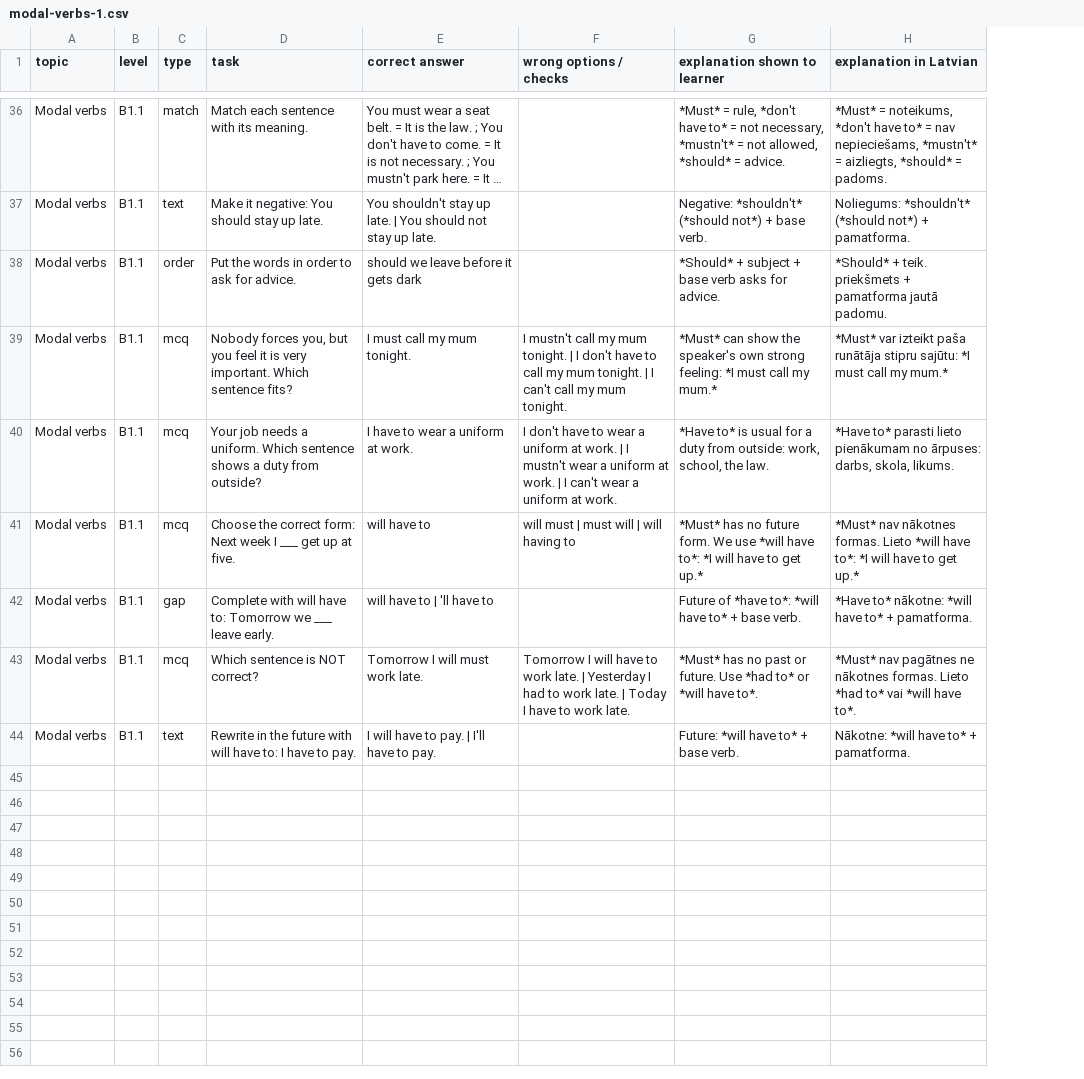
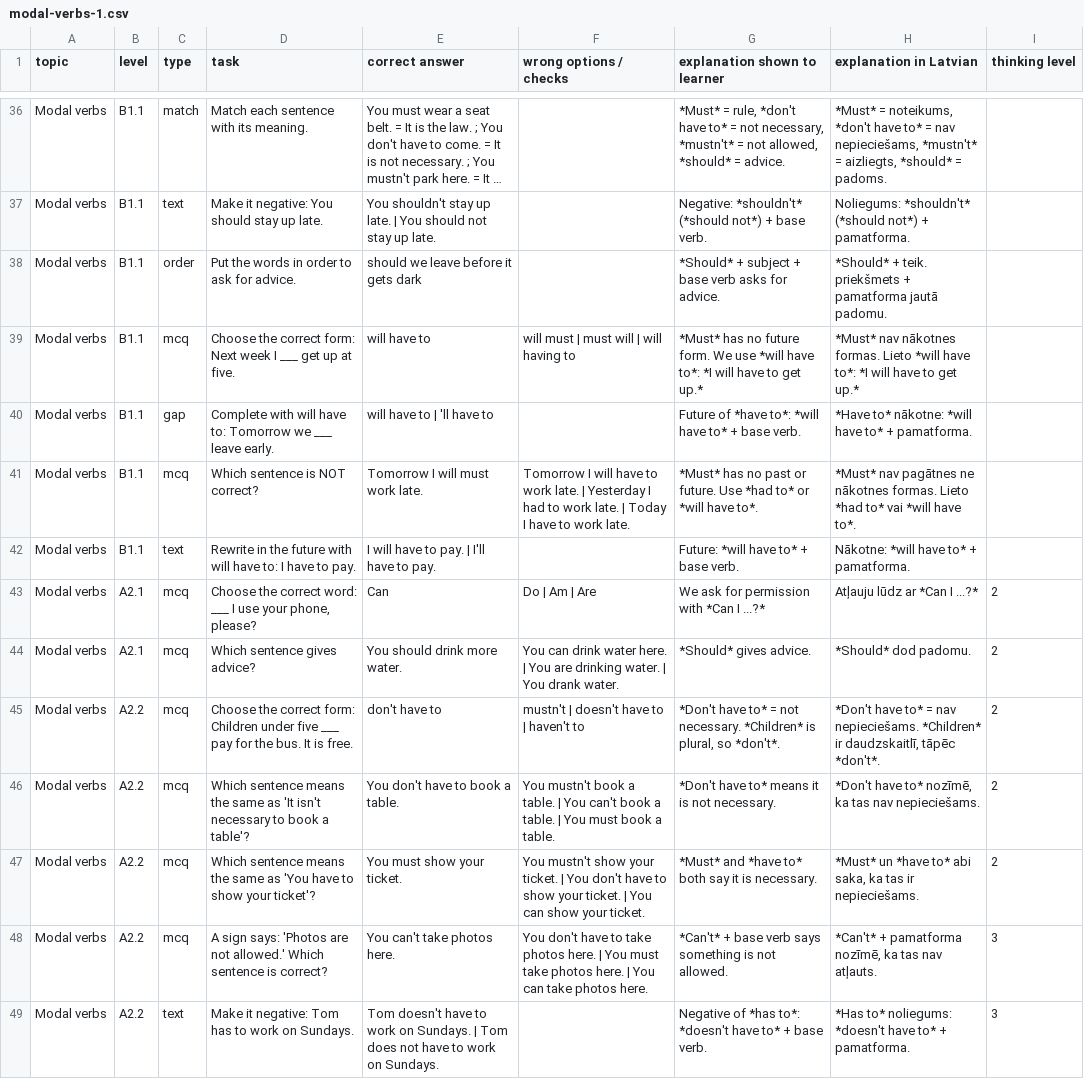
Before and after one commit to inga-cmyk/englishfever, a CSV file: docs/task-drafts/modal-verbs-1.csv, drawn as a sheet; only a part is shown, gaps mark what is left out; long unchanged cells end in …; removed rows and columns are numbered as before the commit, all else as after; the diff covers the shown part only; the diff names each change by its address in the sheet, - before the commit and + after, or states it on an @@ line.

```diff
--- a/docs/task-drafts/modal-verbs-1.csv
+++ b/docs/task-drafts/modal-verbs-1.csv
+column I (thinking level), empty
-row 39: Modal verbs | B1.1 | mcq | Nobody forces you, but you feel it is very important. Which sentence fits? | I must call my mum tonight. | I mustn't call my mum tonight. | I don't have to call my mum tonight. | I can't call my mum tonight. | *Must* can show the speaker's own strong feeling: *I must call my mum.* | *Must* var izteikt paša runātāja stipru sajūtu: *I must call my mum.*
-row 40: Modal verbs | B1.1 | mcq | Your job needs a uniform. Which sentence shows a duty from outside? | I have to wear a uniform at work. | I don't have to wear a uniform at work. | I mustn't wear a uniform at work. | I can't wear a uniform at work. | *Have to* is usual for a duty from outside: work, school, the law. | *Have to* parasti lieto pienākumam no ārpuses: darbs, skola, likums.
+row 43: Modal verbs | A2.1 | mcq | Choose the correct word: ___ I use your phone, please? | Can | Do | Am | Are | We ask for permission with *Can I ...?* | Atļauju lūdz ar *Can I ...?* | 2
+row 44: Modal verbs | A2.1 | mcq | Which sentence gives advice? | You should drink more water. | You can drink water here. | You are drinking water. | You drank water. | *Should* gives advice. | *Should* dod padomu. | 2
+row 45: Modal verbs | A2.2 | mcq | Choose the correct form: Children under five ___ pay for the bus. It is free. | don't have to | mustn't | doesn't have to | haven't to | *Don't have to* = not necessary. *Children* is plural, so *don't*. | *Don't have to* = nav nepieciešams. *Children* ir daudzskaitlī, tāpēc *don't*. | 2
+row 46: Modal verbs | A2.2 | mcq | Which sentence means the same as 'It isn't necessary to book a table'? | You don't have to book a table. | You mustn't book a table. | You can't book a table. | You must book a table. | *Don't have to* means it is not necessary. | *Don't have to* nozīmē, ka tas nav nepieciešams. | 2
+row 47: Modal verbs | A2.2 | mcq | Which sentence means the same as 'You have to show your ticket'? | You must show your ticket. | You mustn't show your ticket. | You don't have to show your ticket. | You can show your ticket. | *Must* and *have to* both say it is necessary. | *Must* un *have to* abi saka, ka tas ir nepieciešams. | 2
+row 48: Modal verbs | A2.2 | mcq | A sign says: 'Photos are not allowed.' Which sentence is correct? | You can't take photos here. | You don't have to take photos here. | You must take photos here. | You can take photos here. | *Can't* + base verb says something is not allowed. | *Can't* + pamatforma nozīmē, ka tas nav atļauts. | 3
+row 49: Modal verbs | A2.2 | text | Make it negative: Tom has to work on Sundays. | Tom doesn't have to work on Sundays. | Tom does not have to work on Sundays. |  | Negative of *has to*: *doesn't have to* + base verb. | *Has to* noliegums: *doesn't have to* + pamatforma. | 3
```
Also changed, not shown: 13 added rows elsewhere in this file, 30 other files.
